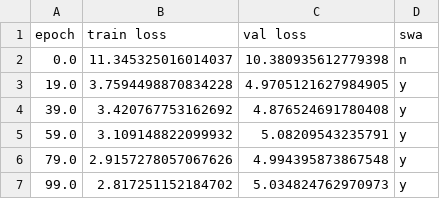
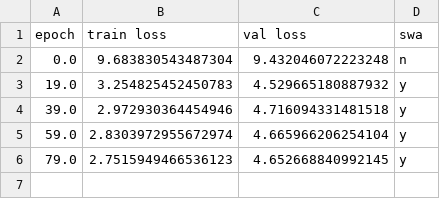
Before and after one commit to 056wagomu/mat2vec_codespace, a CSV file: main_code/figures/lc_data/UnnamedModel_lc.csv, drawn as a sheet.

Commit message:
new file:   main_code/20240322_Supercon_data.txt 	new file:   main_code/Convert_from_text_to_csv.py 	modified:   main_code/crabnet_basic_colab.ipynb 	modified:   main_code/figures/lc_data/UnnamedModel_lc.csv 	modified:   main_code/figures/lc_data/UnnamedModel_lc.png 	deleted:    main_code/main.py 	renamed:    main_code/test.py -> main_code/mat2vec_test.py 	modified:   main_code/models/trained_models/UnnamedModel.pth 	new file:   main_code/results/predicted_hv.csv

```diff
--- a/main_code/figures/lc_data/UnnamedModel_lc.csv
+++ b/main_code/figures/lc_data/UnnamedModel_lc.csv
@@ -1,7 +1,6 @@
 epoch,train loss,val loss,swa
-0.0,11.345325016014037,10.380935612779398,n
-19.0,3.7594498870834228,4.9705121627984905,y
-39.0,3.420767753162692,4.876524691780408,y
-59.0,3.109148822099932,5.08209543235791,y
-79.0,2.9157278057067626,4.994395873867548,y
-99.0,2.817251152184702,5.034824762970973,y
+0.0,9.683830543487304,9.432046072223248,n
+19.0,3.254825452450783,4.529665180887932,y
+39.0,2.972930364454946,4.716094331481518,y
+59.0,2.8303972955672974,4.665966206254104,y
+79.0,2.7515949466536123,4.652668840992145,y
```
Also changed, not shown: 9 other files.
